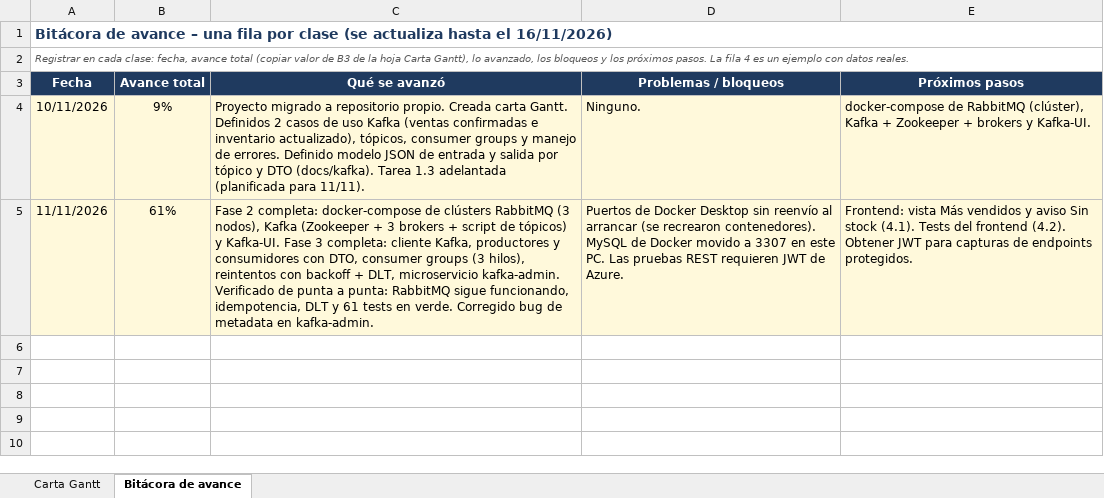
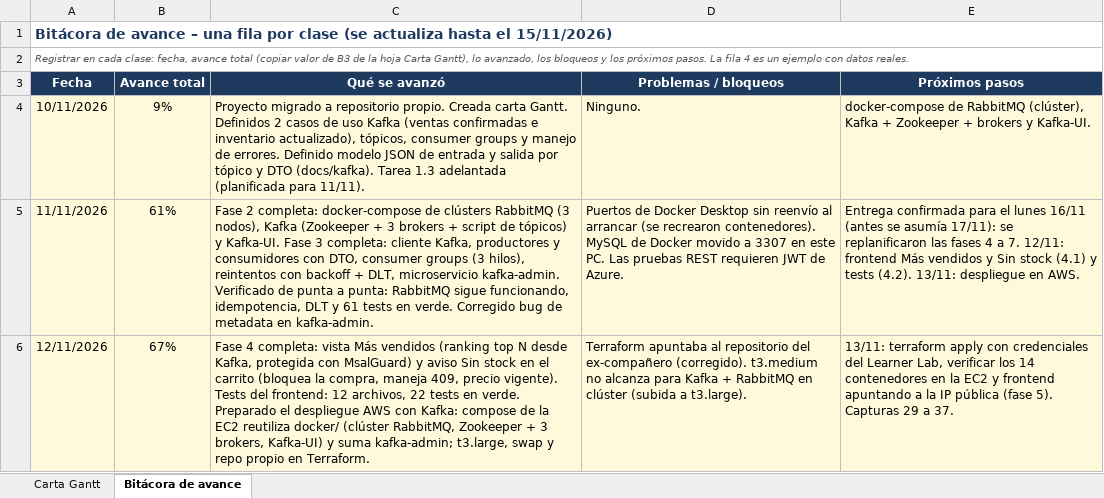
Before and after one commit to M1a000/CloudNative_Sol, an Excel workbook: docs/planificacion/carta_gantt_EP3.xlsx, sheet Bitácora de avance, drawn as a sheet; values as stored, in another font and other column widths than the file's, no borders; the diff names each change by its address in the sheet, - before the commit and + after, or states it on an @@ line.

```diff
--- a/docs/planificacion/carta_gantt_EP3.xlsx (sheet Bitácora de avance)
+++ b/docs/planificacion/carta_gantt_EP3.xlsx (sheet Bitácora de avance)
-A1 (Fecha): …hasta el 16/11/2026)
+A1 (Fecha): …hasta el 15/11/2026)
-E5 (Próximos pasos): Frontend: vista Más vendidos y aviso Sin stock (4.1). Tests del frontend (4.2). Obtener JWT para capturas de endpoints protegidos.
+E5 (Próximos pasos): Entrega confirmada para el lunes 16/11 (antes se asumía 17/11): se replanificaron las fases 4 a 7. 12/11: frontend Más vendidos y Sin stock (4.1) y tests (4.2). 13/11: despliegue en AWS.
+row 6: 12/11/2026 | 67% | Fase 4 completa: vista Más vendidos (ranking top N desde Kafka, protegida con MsalGuard) y aviso Sin stock en el carrito (bloquea la compra, maneja 409, precio vigente). Tests del frontend: 12 archivos, 22 tests en verde. Preparado el despliegue AWS con Kafka: compose de la EC2 reutiliza docker/ (clúster RabbitMQ, Zookeeper + 3 brokers, Kafka-UI) y suma kafka-admin; t3.large, swap y repo propio en Terraform. | Terraform apuntaba al repositorio del ex-compañero (corregido). t3.medium no alcanza para Kafka + RabbitMQ en clúster (subida a t3.large). | 13/11: terraform apply con credenciales del Learner Lab, verificar los 14 contenedores en la EC2 y frontend apuntando a la IP pública (fase 5). Capturas 29 a 37.
```
Also changed, not shown: sheet Carta Gantt, 25 other files.
